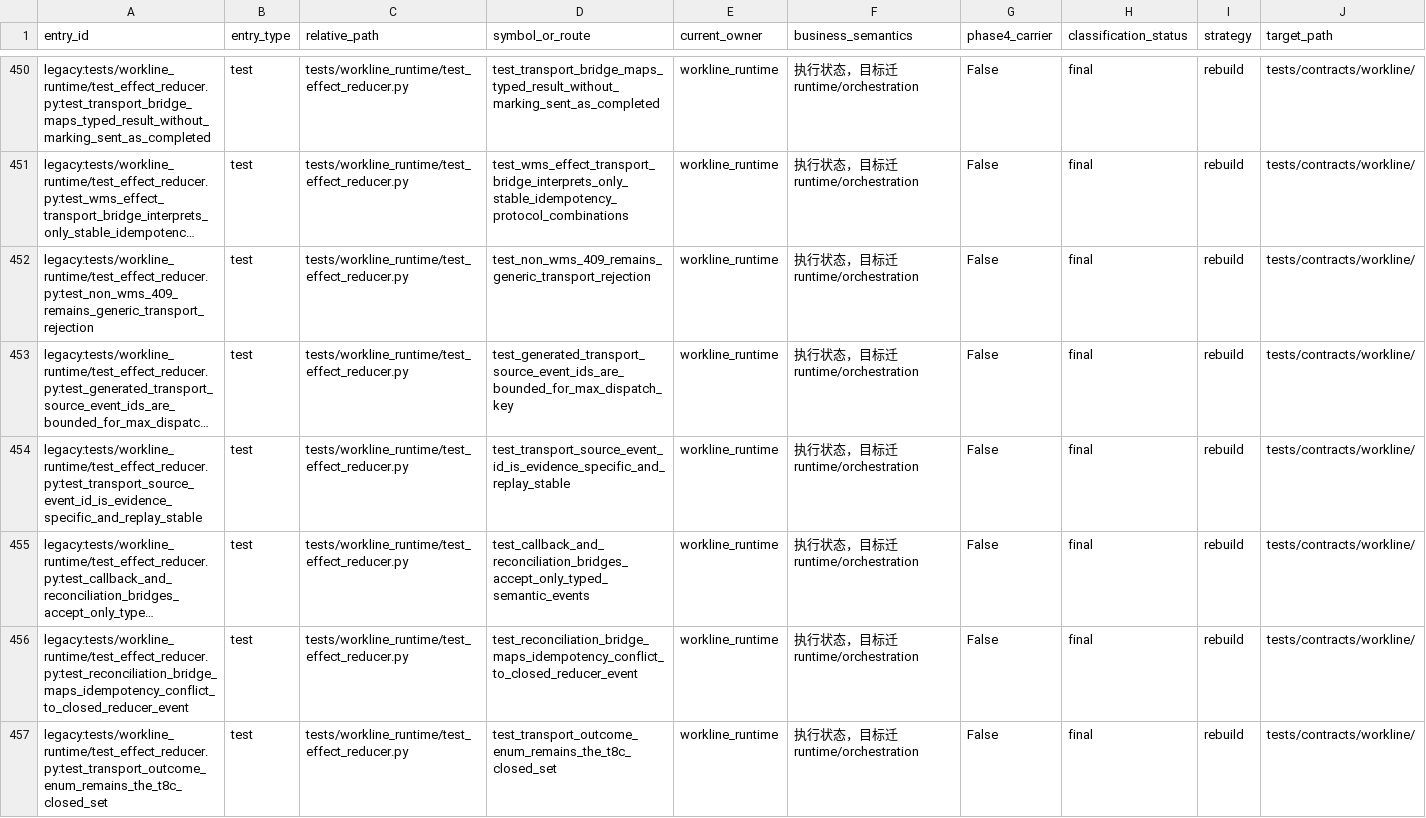
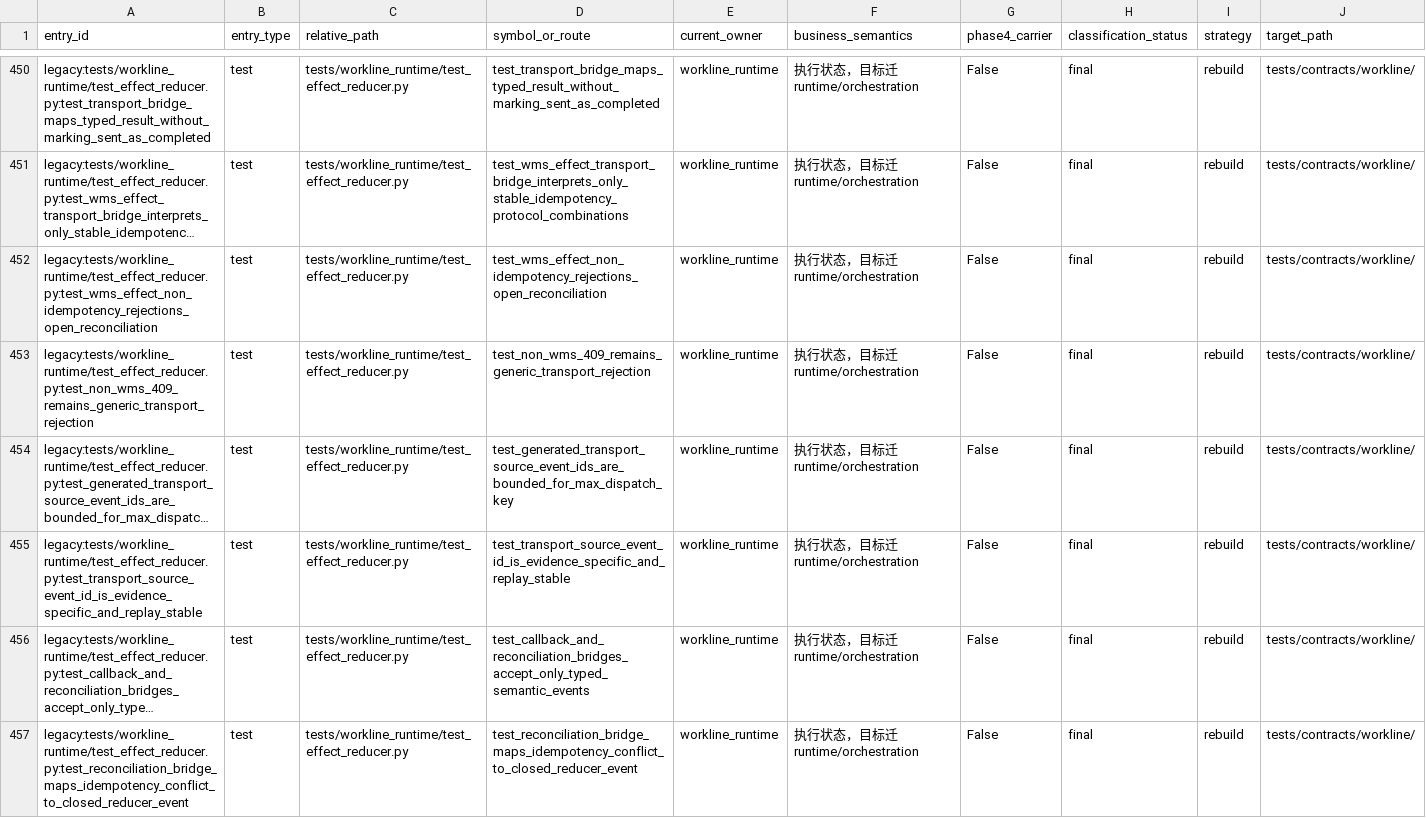
Before and after one commit to kaizhoumasha/wes_backend, a CSV file: docs/architecture/legacy-cleanup-matrix.csv, drawn as a sheet; only a part is shown, gaps mark what is left out; the shorter side is filled out with more unchanged rows; long unchanged cells end in …; rows hold the shown columns only; the diff names each change by its address in the sheet, - before the commit and + after, or states it on an @@ line.

Commit message:
fix(runtime): 收敛 WMS 协议拒绝对账语义

```diff
--- a/docs/architecture/legacy-cleanup-matrix.csv
+++ b/docs/architecture/legacy-cleanup-matrix.csv
+row 452: legacy:tests/workline_runtime/test_effect_reducer.py:test_wms_effect_non_idempotency_rejections_open_reconciliation | test | tests/workline_runtime/test_effect_reducer.py | test_wms_effect_non_idempotency_rejections_open_reconciliation | workline_runtime | 执行状态，目标迁 runtime/orchestration | False | final | rebuild | tests/contracts/workline/
```
Also changed, not shown: 3 other files.
